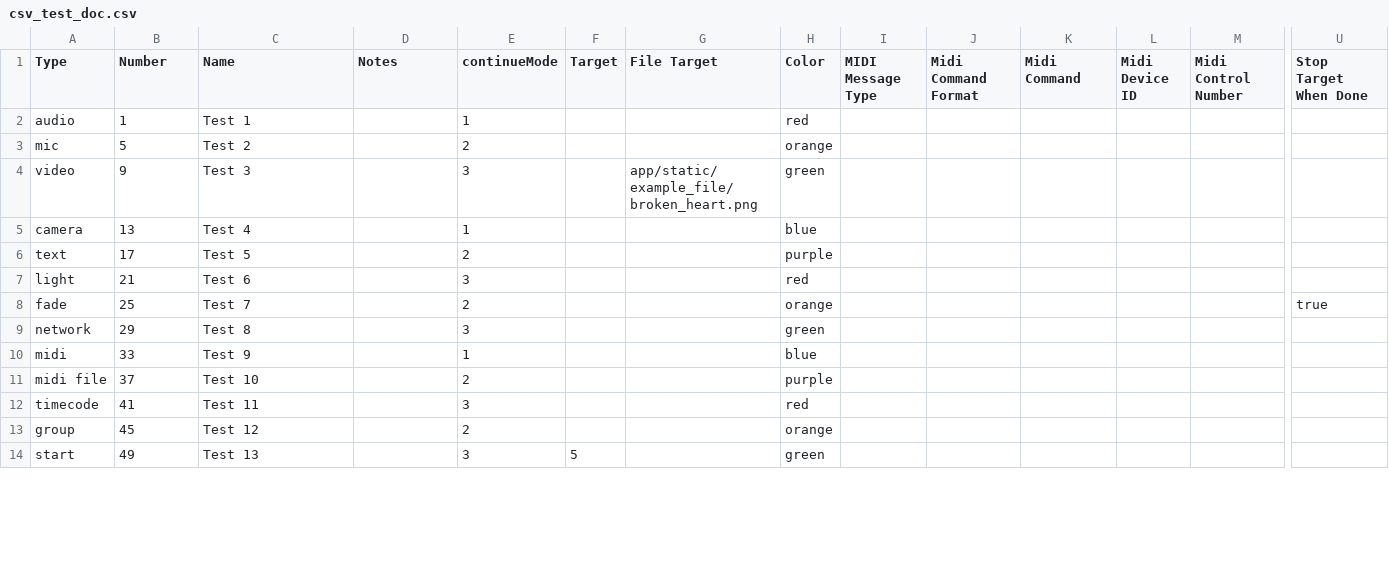
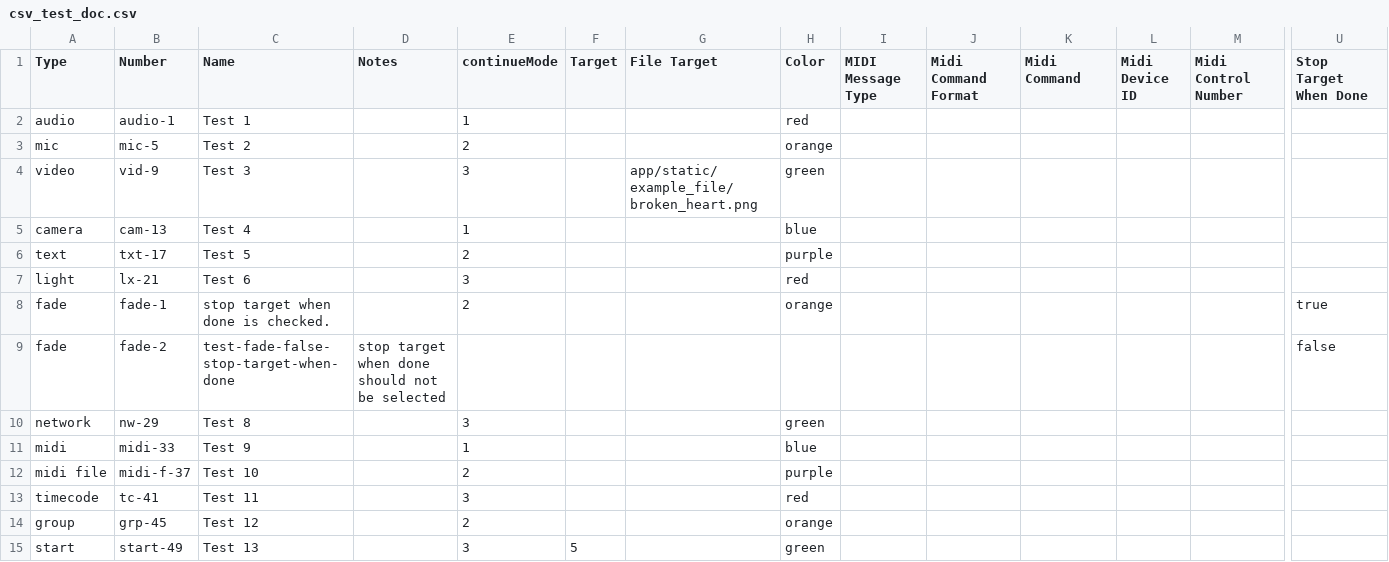
Before and after one commit to fross123/csv_to_qlab, a CSV file: app/static/example_file/csv_test_doc.csv, drawn as a sheet; only a part is shown, gaps mark what is left out; addresses are those after the commit; rows hold the shown columns only; the diff covers the shown part only; the diff names each change by its address in the sheet, - before the commit and + after, or states it on an @@ line.

Commit message:
update colors and test for colors issue #91

```diff
--- a/app/static/example_file/csv_test_doc.csv
+++ b/app/static/example_file/csv_test_doc.csv
-B2 (Number): 1
+B2 (Number): audio-1
-B3 (Number): 5
+B3 (Number): mic-5
-B4 (Number): 9
+B4 (Number): vid-9
-B5 (Number): 13
+B5 (Number): cam-13
-B6 (Number): 17
+B6 (Number): txt-17
-B7 (Number): 21
+B7 (Number): lx-21
-B8 (Number): 25
+B8 (Number): fade-1
-C8 (Name): Test 7
+C8 (Name): stop target when done is checked.
+row 9: fade | fade-2 | test-fade-false-stop-target-when-done | stop target when done should not be selected |  |  |  |  |  |  |  |  |  | false
-B10 (Number): 29
+B10 (Number): nw-29
-B11 (Number): 33
+B11 (Number): midi-33
-B12 (Number): 37
+B12 (Number): midi-f-37
-B13 (Number): 41
+B13 (Number): tc-41
-B14 (Number): 45
+B14 (Number): grp-45
-B15 (Number): 49
+B15 (Number): start-49
```
Also changed, not shown: 20 added rows and 19 edited cells elsewhere in this file, 2 other files.
